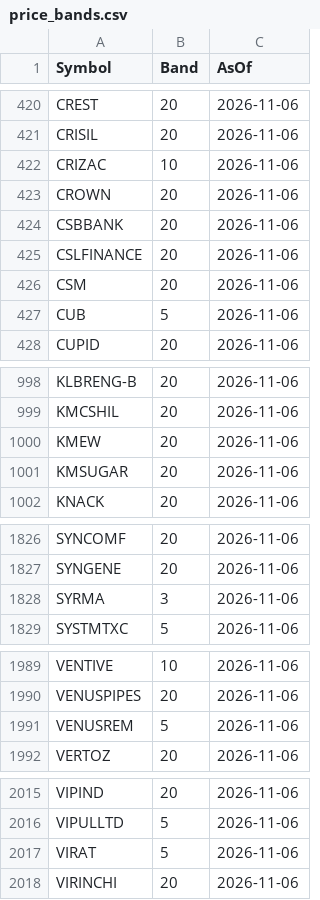
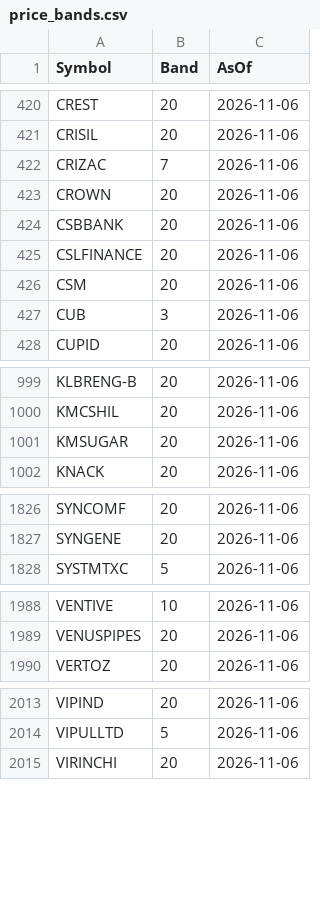
Before and after one commit to ej9909-create/nse_52wk_screener, a CSV file: data/price_bands.csv, drawn as a sheet; only a part is shown, gaps mark what is left out; the diff covers the shown part only.

```diff
--- a/data/price_bands.csv
+++ b/data/price_bands.csv
@@ -421,3 +421,3 @@ CREST,20,2026-11-06
 CRISIL,20,2026-11-06
-CRIZAC,10,2026-11-06
+CRIZAC,7,2026-11-06
 CROWN,20,2026-11-06
@@ -426,3 +426,3 @@ CSLFINANCE,20,2026-11-06
 CSM,20,2026-11-06
-CUB,5,2026-11-06
+CUB,3,2026-11-06
 CUPID,20,2026-11-06
@@ -999,3 +1000,2 @@ KLBRENG-B,20,2026-11-06
 KMCSHIL,20,2026-11-06
-KMEW,20,2026-11-06
 KMSUGAR,20,2026-11-06
@@ -1827,3 +1827,2 @@ SYNCOMF,20,2026-11-06
 SYNGENE,20,2026-11-06
-SYRMA,3,2026-11-06
 SYSTMTXC,5,2026-11-06
@@ -1990,3 +1989,2 @@ VENTIVE,10,2026-11-06
 VENUSPIPES,20,2026-11-06
-VENUSREM,5,2026-11-06
 VERTOZ,20,2026-11-06
@@ -2016,3 +2014,2 @@ VIPIND,20,2026-11-06
 VIPULLTD,5,2026-11-06
-VIRAT,5,2026-11-06
 VIRINCHI,20,2026-11-06
```
Also changed, not shown: 3 added rows, 2 removed rows and 19 edited cells elsewhere in this file.
